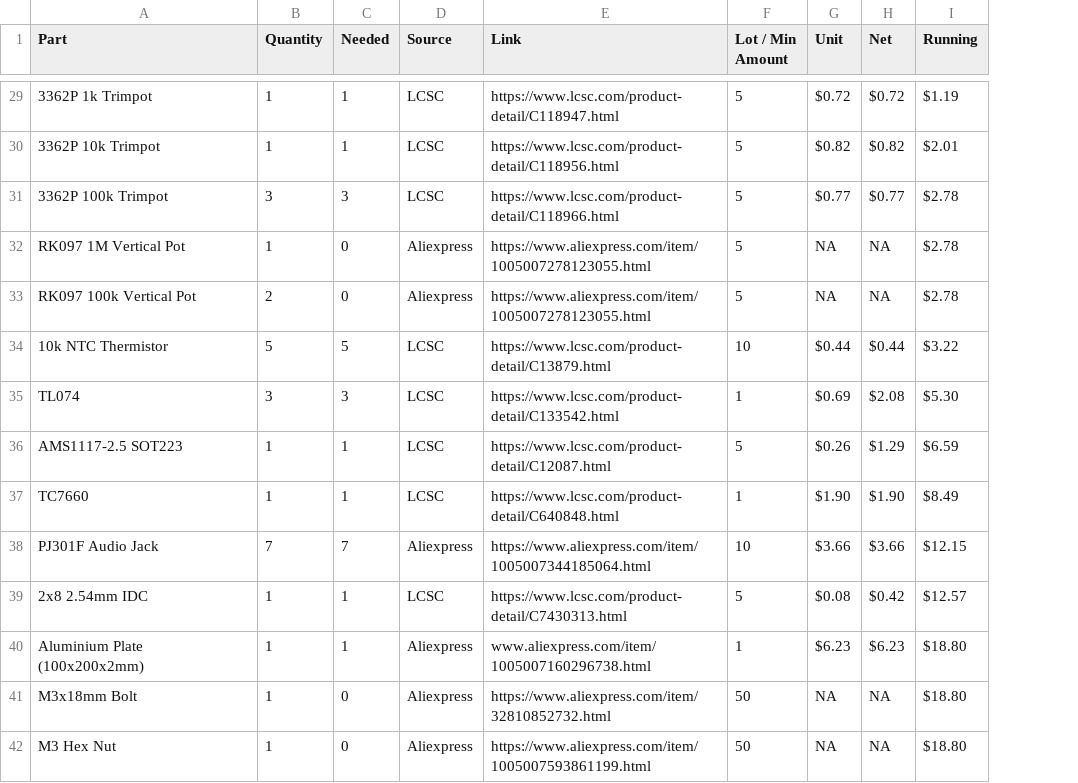
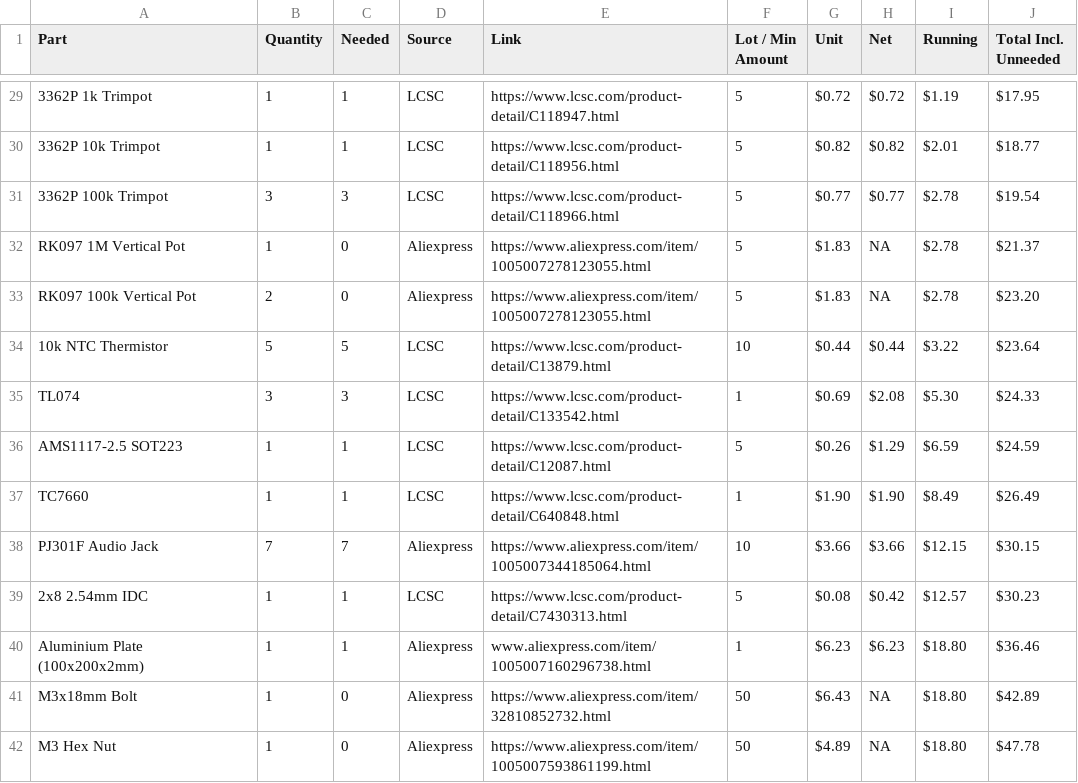
Before and after one commit to cookiemonsternz/Eurorack-VCO, a CSV file: hardware/bom/bom.csv, drawn as a sheet; only a part is shown, gaps mark what is left out; the diff covers the shown part only; the diff names each change by its address in the sheet, - before the commit and + after, or states it on an @@ line.

```diff
--- a/hardware/bom/bom.csv
+++ b/hardware/bom/bom.csv
+column J (Total Incl. Unneeded), rows 29-42: $17.95 | $18.77 | $19.54 | $21.37 | $23.20 | $23.64 | $24.33 | $24.59 | $26.49 | $30.15 | $30.23 | $36.46 | $42.89 | $47.78
-G32:G33 (Unit): NA
+G32:G33 (Unit): $1.83
-G41 (Unit): NA
+G41 (Unit): $6.43
-G42 (Unit): NA
+G42 (Unit): $4.89
```
Also changed, not shown: 31 edited cells elsewhere in this file, 2 other files.
